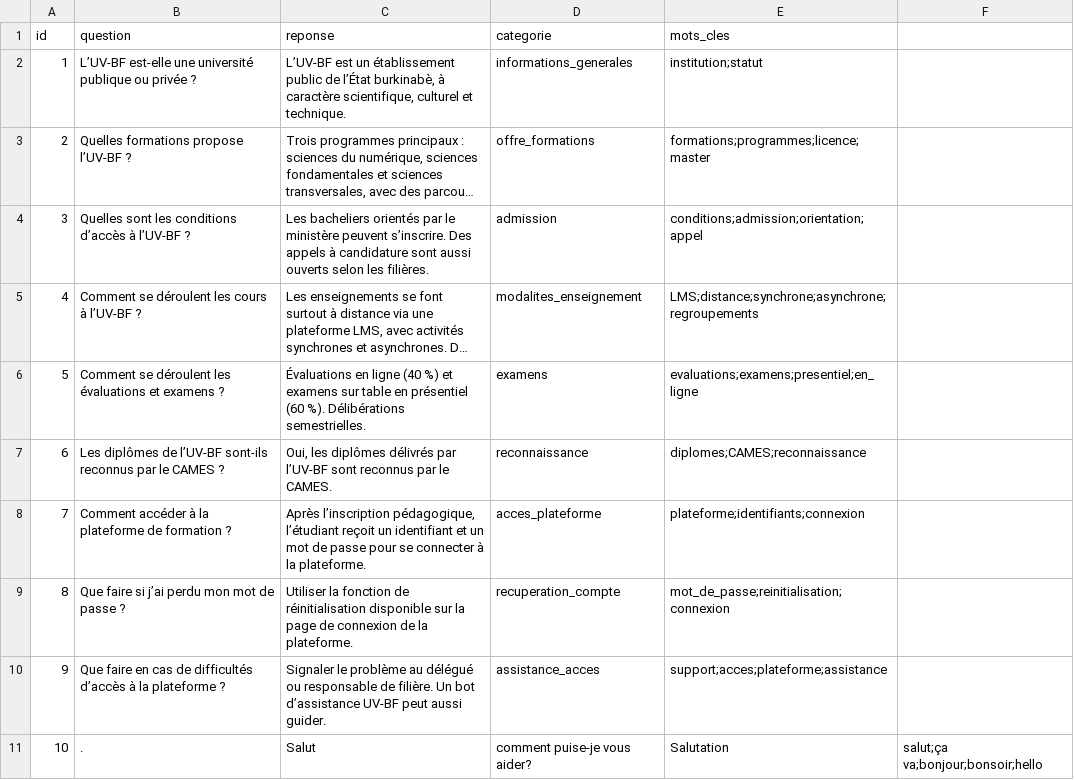
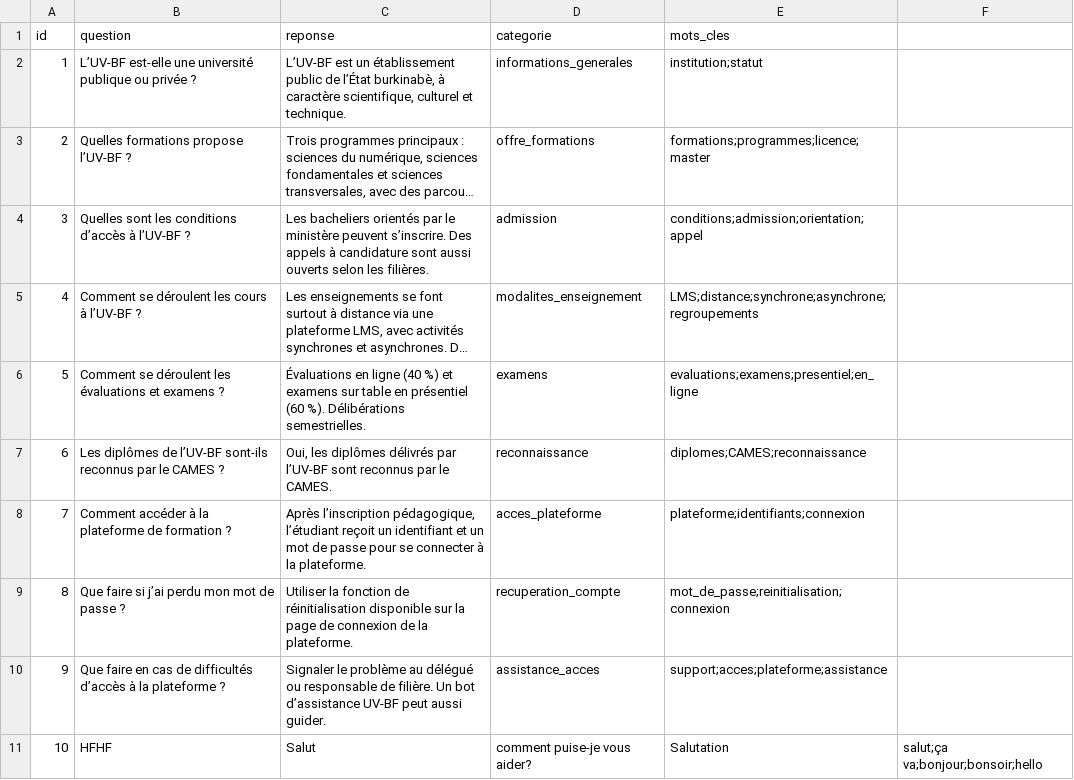
Before and after one commit to iKIENDREBEOGO1/UNV_FAQ, a CSV file: data/FAQ_UV-BF.csv, drawn as a sheet; long unchanged cells end in ….

Commit message:
Update FAQ_UV-BF.csv

```diff
--- a/data/FAQ_UV-BF.csv
+++ b/data/FAQ_UV-BF.csv
@@ -10,2 +10,2 @@ id,question,reponse,categorie,mots_cles
 9,Que faire en cas de difficultés d’accès à la plateforme ?,Signaler le problème au délégué ou responsable de filière. Un bot d’assistance UV-BF peut aussi guider.,assistance_acces,support;acces;plateforme;assistance
-10,.,Salut, comment puise-je vous aider?,Salutation,salut;ça va;bonjour;bonsoir;hello
+10,HFHF,Salut, comment puise-je vous aider?,Salutation,salut;ça va;bonjour;bonsoir;hello
```
